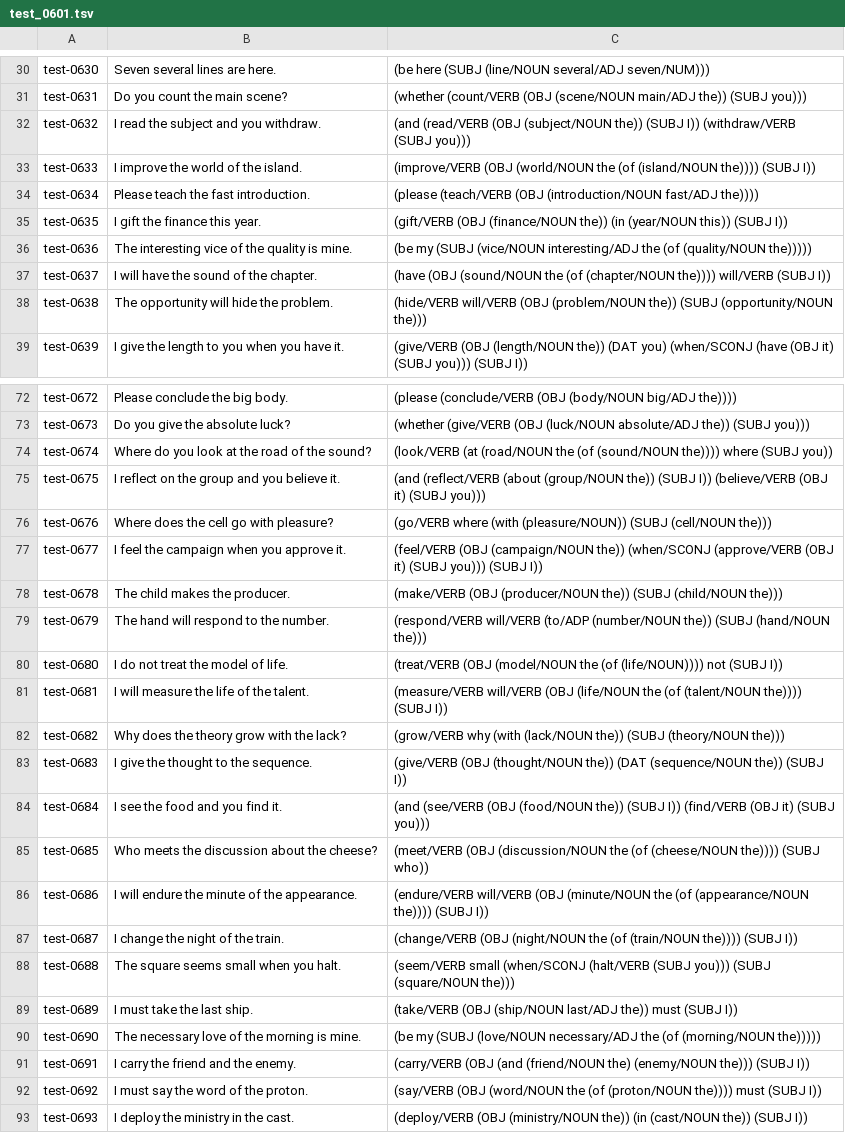
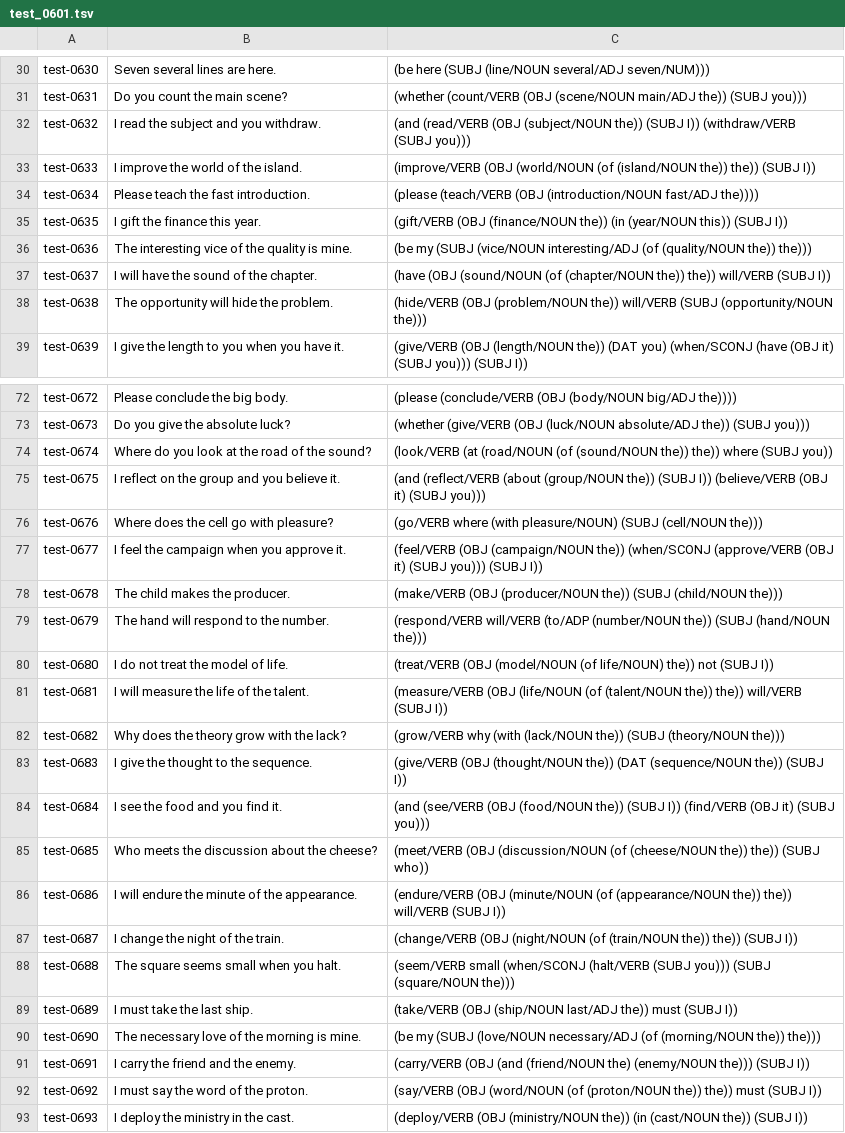
Before and after one commit to jascal/talema, a TSV file: research/benchmark/authored/test_0601.tsv, drawn as a sheet; only a part is shown, gaps mark what is left out; the diff covers the shown part only.

```diff
--- a/research/benchmark/authored/test_0601.tsv
+++ b/research/benchmark/authored/test_0601.tsv
@@ -32,8 +32,8 @@ test-0631	Do you count the main scene?	(whether (count/VERB (OBJ (scene/NOUN mai
 test-0632	I read the subject and you withdraw.	(and (read/VERB (OBJ (subject/NOUN the)) (SUBJ I)) (withdraw/VERB (SUBJ you)))
-test-0633	I improve the world of the island.	(improve/VERB (OBJ (world/NOUN the (of (island/NOUN the)))) (SUBJ I))
+test-0633	I improve the world of the island.	(improve/VERB (OBJ (world/NOUN (of (island/NOUN the)) the)) (SUBJ I))
 test-0634	Please teach the fast introduction.	(please (teach/VERB (OBJ (introduction/NOUN fast/ADJ the))))
 test-0635	I gift the finance this year.	(gift/VERB (OBJ (finance/NOUN the)) (in (year/NOUN this)) (SUBJ I))
-test-0636	The interesting vice of the quality is mine.	(be my (SUBJ (vice/NOUN interesting/ADJ the (of (quality/NOUN the)))))
-test-0637	I will have the sound of the chapter.	(have (OBJ (sound/NOUN the (of (chapter/NOUN the)))) will/VERB (SUBJ I))
-test-0638	The opportunity will hide the problem.	(hide/VERB will/VERB (OBJ (problem/NOUN the)) (SUBJ (opportunity/NOUN the)))
+test-0636	The interesting vice of the quality is mine.	(be my (SUBJ (vice/NOUN interesting/ADJ (of (quality/NOUN the)) the)))
+test-0637	I will have the sound of the chapter.	(have (OBJ (sound/NOUN (of (chapter/NOUN the)) the)) will/VERB (SUBJ I))
+test-0638	The opportunity will hide the problem.	(hide/VERB (OBJ (problem/NOUN the)) will/VERB (SUBJ (opportunity/NOUN the)))
 test-0639	I give the length to you when you have it.	(give/VERB (OBJ (length/NOUN the)) (DAT you) (when/SCONJ (have (OBJ it) (SUBJ you))) (SUBJ I))
@@ -73,5 +73,5 @@ test-0672	Please conclude the big body.	(please (conclude/VERB (OBJ (body/NOUN b
 test-0673	Do you give the absolute luck?	(whether (give/VERB (OBJ (luck/NOUN absolute/ADJ the)) (SUBJ you)))
-test-0674	Where do you look at the road of the sound?	(look/VERB (at (road/NOUN the (of (sound/NOUN the)))) where (SUBJ you))
+test-0674	Where do you look at the road of the sound?	(look/VERB (at (road/NOUN (of (sound/NOUN the)) the)) where (SUBJ you))
 test-0675	I reflect on the group and you believe it.	(and (reflect/VERB (about (group/NOUN the)) (SUBJ I)) (believe/VERB (OBJ it) (SUBJ you)))
-test-0676	Where does the cell go with pleasure?	(go/VERB where (with (pleasure/NOUN)) (SUBJ (cell/NOUN the)))
+test-0676	Where does the cell go with pleasure?	(go/VERB where (with pleasure/NOUN) (SUBJ (cell/NOUN the)))
 test-0677	I feel the campaign when you approve it.	(feel/VERB (OBJ (campaign/NOUN the)) (when/SCONJ (approve/VERB (OBJ it) (SUBJ you))) (SUBJ I))
@@ -79,4 +79,4 @@ test-0678	The child makes the producer.	(make/VERB (OBJ (producer/NOUN the)) (SU
 test-0679	The hand will respond to the number.	(respond/VERB will/VERB (to/ADP (number/NOUN the)) (SUBJ (hand/NOUN the)))
-test-0680	I do not treat the model of life.	(treat/VERB (OBJ (model/NOUN the (of (life/NOUN)))) not (SUBJ I))
-test-0681	I will measure the life of the talent.	(measure/VERB will/VERB (OBJ (life/NOUN the (of (talent/NOUN the)))) (SUBJ I))
+test-0680	I do not treat the model of life.	(treat/VERB (OBJ (model/NOUN (of life/NOUN) the)) not (SUBJ I))
+test-0681	I will measure the life of the talent.	(measure/VERB (OBJ (life/NOUN (of (talent/NOUN the)) the)) will/VERB (SUBJ I))
 test-0682	Why does the theory grow with the lack?	(grow/VERB why (with (lack/NOUN the)) (SUBJ (theory/NOUN the)))
@@ -84,10 +84,10 @@ test-0683	I give the thought to the sequence.	(give/VERB (OBJ (thought/NOUN the)
 test-0684	I see the food and you find it.	(and (see/VERB (OBJ (food/NOUN the)) (SUBJ I)) (find/VERB (OBJ it) (SUBJ you)))
-test-0685	Who meets the discussion about the cheese?	(meet/VERB (OBJ (discussion/NOUN the (of (cheese/NOUN the)))) (SUBJ who))
-test-0686	I will endure the minute of the appearance.	(endure/VERB will/VERB (OBJ (minute/NOUN the (of (appearance/NOUN the)))) (SUBJ I))
-test-0687	I change the night of the train.	(change/VERB (OBJ (night/NOUN the (of (train/NOUN the)))) (SUBJ I))
+test-0685	Who meets the discussion about the cheese?	(meet/VERB (OBJ (discussion/NOUN (of (cheese/NOUN the)) the)) (SUBJ who))
+test-0686	I will endure the minute of the appearance.	(endure/VERB (OBJ (minute/NOUN (of (appearance/NOUN the)) the)) will/VERB (SUBJ I))
+test-0687	I change the night of the train.	(change/VERB (OBJ (night/NOUN (of (train/NOUN the)) the)) (SUBJ I))
 test-0688	The square seems small when you halt.	(seem/VERB small (when/SCONJ (halt/VERB (SUBJ you))) (SUBJ (square/NOUN the)))
 test-0689	I must take the last ship.	(take/VERB (OBJ (ship/NOUN last/ADJ the)) must (SUBJ I))
-test-0690	The necessary love of the morning is mine.	(be my (SUBJ (love/NOUN necessary/ADJ the (of (morning/NOUN the)))))
+test-0690	The necessary love of the morning is mine.	(be my (SUBJ (love/NOUN necessary/ADJ (of (morning/NOUN the)) the)))
 test-0691	I carry the friend and the enemy.	(carry/VERB (OBJ (and (friend/NOUN the) (enemy/NOUN the))) (SUBJ I))
-test-0692	I must say the word of the proton.	(say/VERB (OBJ (word/NOUN the (of (proton/NOUN the)))) must (SUBJ I))
+test-0692	I must say the word of the proton.	(say/VERB (OBJ (word/NOUN (of (proton/NOUN the)) the)) must (SUBJ I))
 test-0693	I deploy the ministry in the cast.	(deploy/VERB (OBJ (ministry/NOUN the)) (in (cast/NOUN the)) (SUBJ I))
```
Also changed, not shown: 16 edited cells elsewhere in this file, research/benchmark/authored/dev_0151.tsv, research/benchmark/authored/test_0001.tsv, 37 other files.
